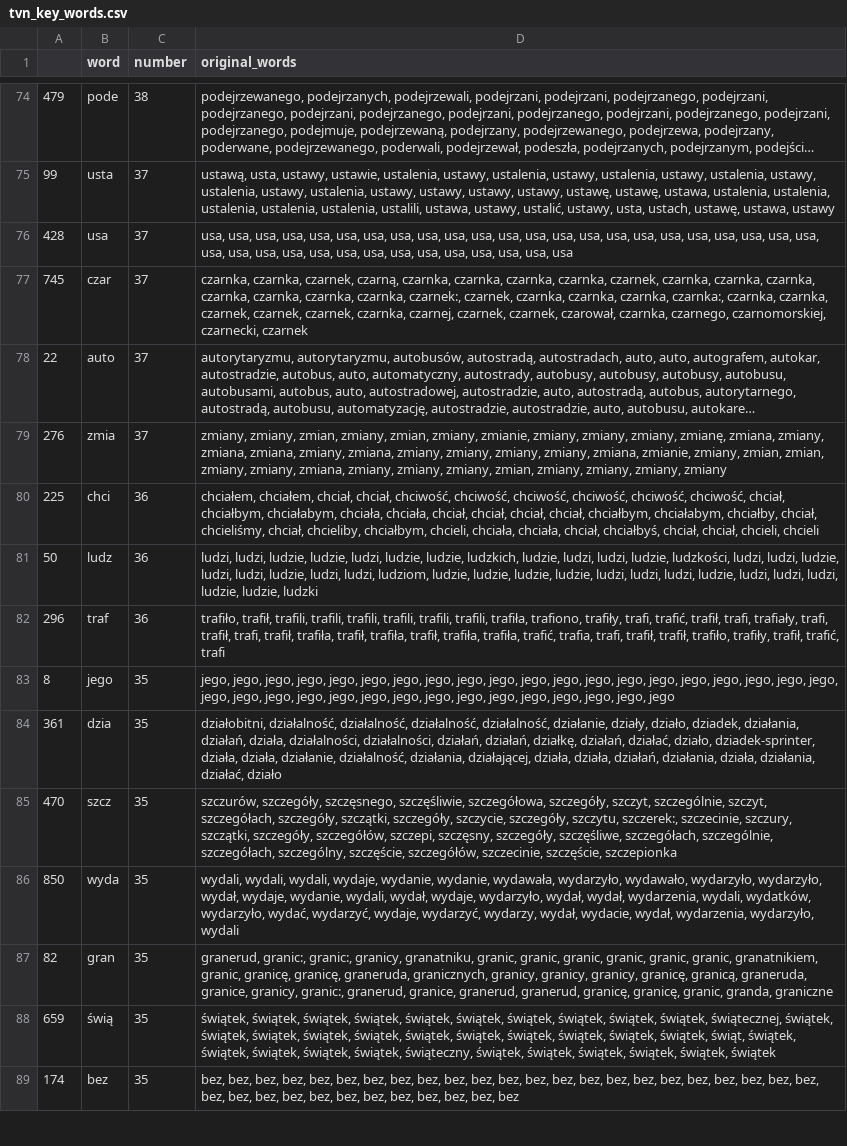
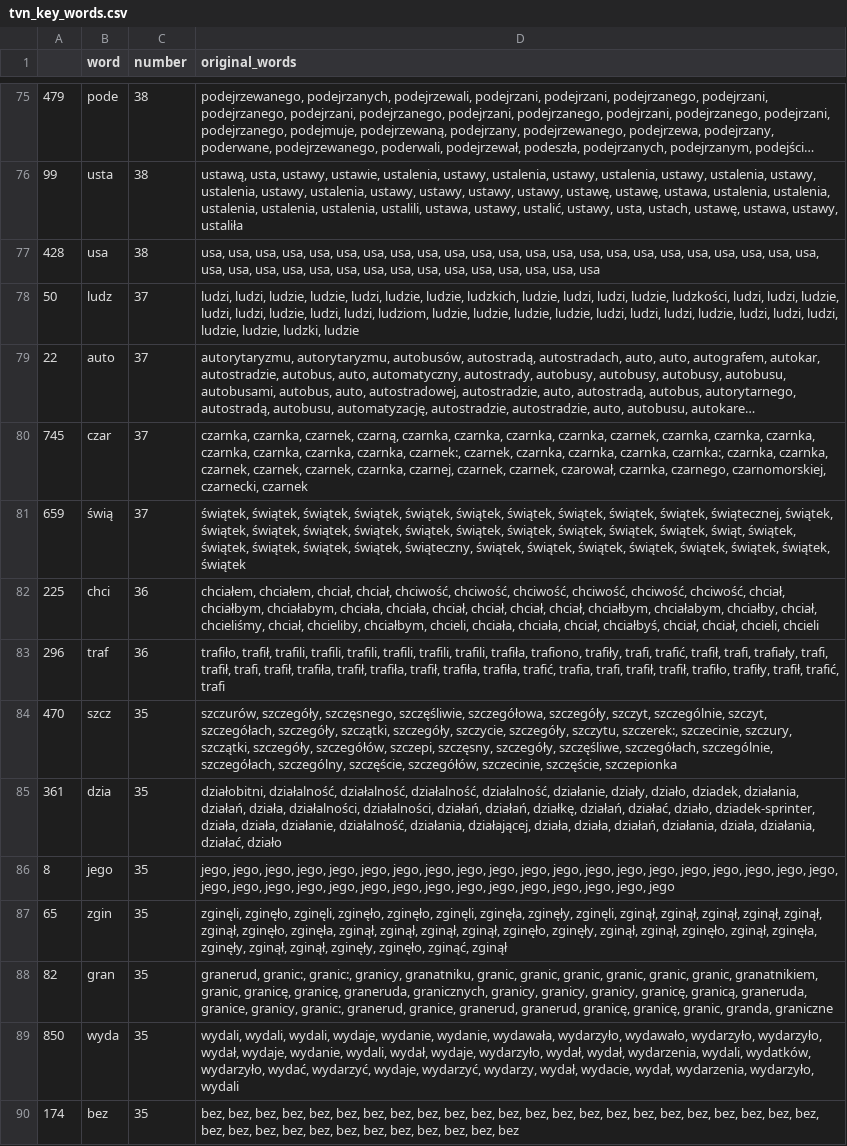
Before and after one commit to JohnKaczmarczyk/APIendPoint, a CSV file: tvn_key_words.csv, drawn as a sheet; only a part is shown, gaps mark what is left out; long unchanged cells end in …; removed rows and columns are numbered as before the commit, all else as after; the diff covers the shown part only; the diff names each change by its address in the sheet, - before the commit and + after, or states it on an @@ line.

```diff
--- a/tvn_key_words.csv
+++ b/tvn_key_words.csv
-C76:C77 (number): 37
+C76:C77 (number): 38
-D76 (original_words): …ustawę, ustawa, ustawy
+D76 (original_words): …ustawę, ustawa, ustawy, ustaliła
-D77 (original_words): …usa, usa, usa
+D77 (original_words): …usa, usa, usa, usa
+row 78: 50 | ludz | 37 | ludzi, ludzi, ludzie, ludzie, ludzi, ludzie, ludzie, ludzkich, ludzie, ludzi, ludzi, ludzie, ludzkości, ludzi, ludzi, ludzie, ludzi, ludzi, ludzie, ludzi, ludzi, ludziom, ludzie, ludzie, ludzie, ludzie, ludzi, ludzi, ludzi, ludzie, ludzi, ludzi, ludzi, ludzie, ludzie, ludzki, ludzie
@@ row 78 moved to row 79: 22 @@
-row 79: 276 | zmia | 37 | zmiany, zmiany, zmian, zmiany, zmian, zmiany, zmianie, zmiany, zmiany, zmiany, zmianę, zmiana, zmiany, zmiana, zmiana, zmiany, zmiana, zmiany, zmiany, zmiany, zmiany, zmiana, zmianie, zmiany, zmian, zmian, zmiany, zmiany, zmiana, zmiany, zmiany, zmiany, zmian, zmiany, zmiany, zmiany, zmiany
+row 81: 659 | świą | 37 | świątek, świątek, świątek, świątek, świątek, świątek, świątek, świątek, świątek, świątek, świątecznej, świątek, świątek, świątek, świątek, świątek, świątek, świątek, świątek, świątek, świątek, świątek, świąt, świątek, świątek, świątek, świątek, świątek, świąteczny, świątek, świątek, świątek, świątek, świątek, świątek, świątek, świątek
-row 81: 50 | ludz | 36 | ludzi, ludzi, ludzie, ludzie, ludzi, ludzie, ludzie, ludzkich, ludzie, ludzi, ludzi, ludzie, ludzkości, ludzi, ludzi, ludzie, ludzi, ludzi, ludzie, ludzi, ludzi, ludziom, ludzie, ludzie, ludzie, ludzie, ludzi, ludzi, ludzi, ludzie, ludzi, ludzi, ludzi, ludzie, ludzie, ludzki
@@ row 85 moved to row 84: 470 @@
@@ row 84 moved to row 85: 361 @@
@@ row 90 moved to row 87: 65 @@
@@ row 87 moved to row 88: 82 @@
-row 88: 659 | świą | 35 | świątek, świątek, świątek, świątek, świątek, świątek, świątek, świątek, świątek, świątek, świątecznej, świątek, świątek, świątek, świątek, świątek, świątek, świątek, świątek, świątek, świątek, świątek, świąt, świątek, świątek, świątek, świątek, świątek, świąteczny, świątek, świątek, świątek, świątek, świątek, świątek
```
Also changed, not shown: 17 added rows, 16 removed rows, 13 moved rows and 18 edited cells elsewhere in this file, tvp_key_words.csv, 3 other files.
